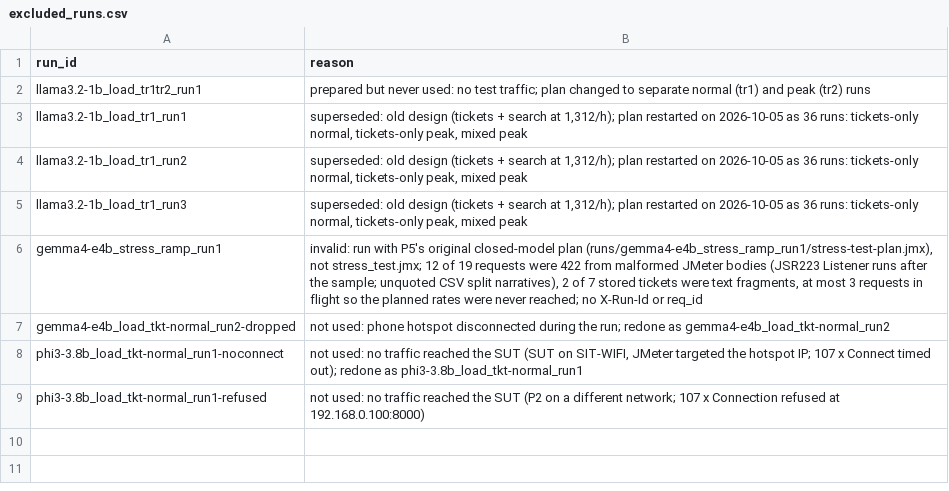
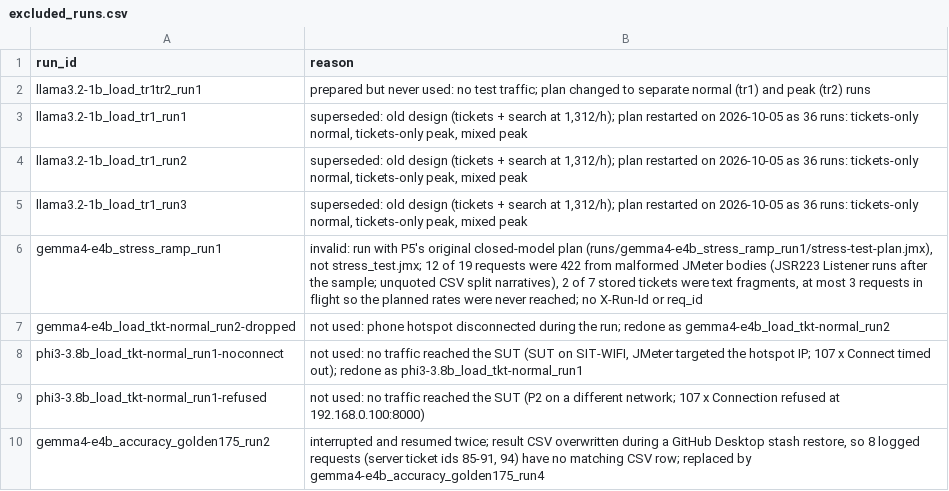
Before and after one commit to 2402801/ICT3113-P2-2, a CSV file: analysis/excluded_runs.csv, drawn as a sheet.

```diff
--- a/analysis/excluded_runs.csv
+++ b/analysis/excluded_runs.csv
@@ -9 +9,2 @@ phi3-3.8b_load_tkt-normal_run1-noconnect,"not used: no traffic reached the SUT (
 phi3-3.8b_load_tkt-normal_run1-refused,"not used: no traffic reached the SUT (P2 on a different network; 107 x Connection refused at 192.168.0.100:8000)"
+gemma4-e4b_accuracy_golden175_run2,"interrupted and resumed twice; result CSV overwritten during a GitHub Desktop stash restore, so 8 logged requests (server ticket ids 85-91, 94) have no matching CSV row; replaced by gemma4-e4b_accuracy_golden175_run4"
```
Also changed, not shown: runs/run_register.csv.
